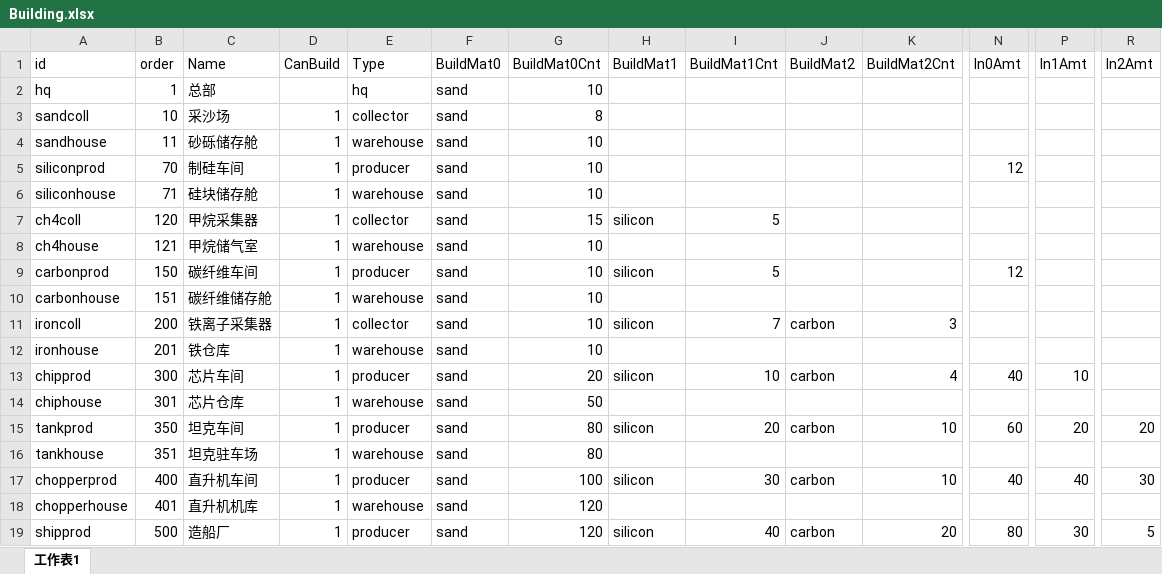
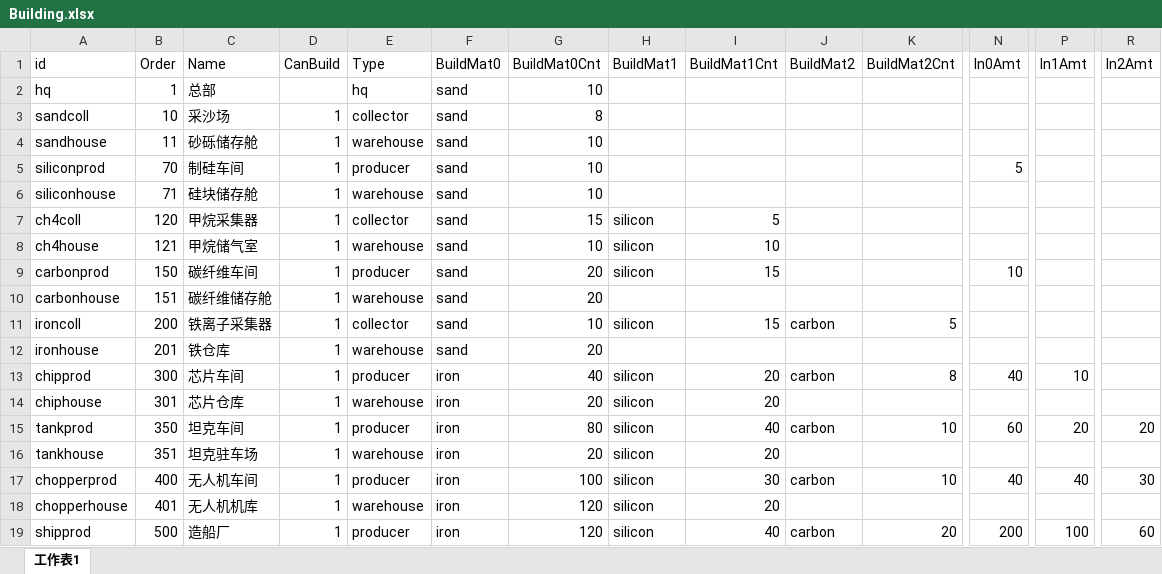
Before and after one commit to atom-chen/AnnoArk2, an Excel workbook: Client/assets/Csv/Building.xlsx, sheet 工作表1, drawn as a sheet; only a part is shown, gaps mark what is left out; values as stored, in another font and other column widths than the file's, no borders; the diff covers the shown part only; the diff names each change by its address in the sheet, - before the commit and + after, or states it on an @@ line.

```diff
--- a/Client/assets/Csv/Building.xlsx (sheet 工作表1)
+++ b/Client/assets/Csv/Building.xlsx (sheet 工作表1)
-B1: order
+B1: Order
-N5 (In0Amt): 12
+N5 (In0Amt): 5
-H8 (BuildMat1): (empty)
+H8 (BuildMat1): silicon
-I8 (BuildMat1Cnt): (empty)
+I8 (BuildMat1Cnt): 10
-G9:G10 (BuildMat0Cnt): 10
+G9:G10 (BuildMat0Cnt): 20
-I9 (BuildMat1Cnt): 5
+I9 (BuildMat1Cnt): 15
-N9 (In0Amt): 12
+N9 (In0Amt): 10
-I11 (BuildMat1Cnt): 7
+I11 (BuildMat1Cnt): 15
-K11 (BuildMat2Cnt): 3
+K11 (BuildMat2Cnt): 5
-G12 (BuildMat0Cnt): 10
+G12 (BuildMat0Cnt): 20
-F13:F19 (BuildMat0): sand
+F13:F19 (BuildMat0): iron
-G13 (BuildMat0Cnt): 20
+G13 (BuildMat0Cnt): 40
-I13 (BuildMat1Cnt): 10
+I13 (BuildMat1Cnt): 20
-K13 (BuildMat2Cnt): 4
+K13 (BuildMat2Cnt): 8
-G14 (BuildMat0Cnt): 50
+G14 (BuildMat0Cnt): 20
-H14 (BuildMat1): (empty)
+H14 (BuildMat1): silicon
-I14 (BuildMat1Cnt): (empty)
+I14 (BuildMat1Cnt): 20
-I15 (BuildMat1Cnt): 20
+I15 (BuildMat1Cnt): 40
-G16 (BuildMat0Cnt): 80
+G16 (BuildMat0Cnt): 20
-H16 (BuildMat1): (empty)
+H16 (BuildMat1): silicon
-I16 (BuildMat1Cnt): (empty)
+I16 (BuildMat1Cnt): 20
-C17 (Name): 直升机车间
+C17 (Name): 无人机车间
-C18 (Name): 直升机机库
+C18 (Name): 无人机机库
-H18 (BuildMat1): (empty)
+H18 (BuildMat1): silicon
-I18 (BuildMat1Cnt): (empty)
+I18 (BuildMat1Cnt): 20
-N19 (In0Amt): 80
+N19 (In0Amt): 200
-P19 (In1Amt): 30
+P19 (In1Amt): 100
-R19 (In2Amt): 5
+R19 (In2Amt): 60
```
Also changed, not shown: 52 edited cells elsewhere in this sheet, Client/assets/Csv/Cargo.xlsx, 9 other files.
